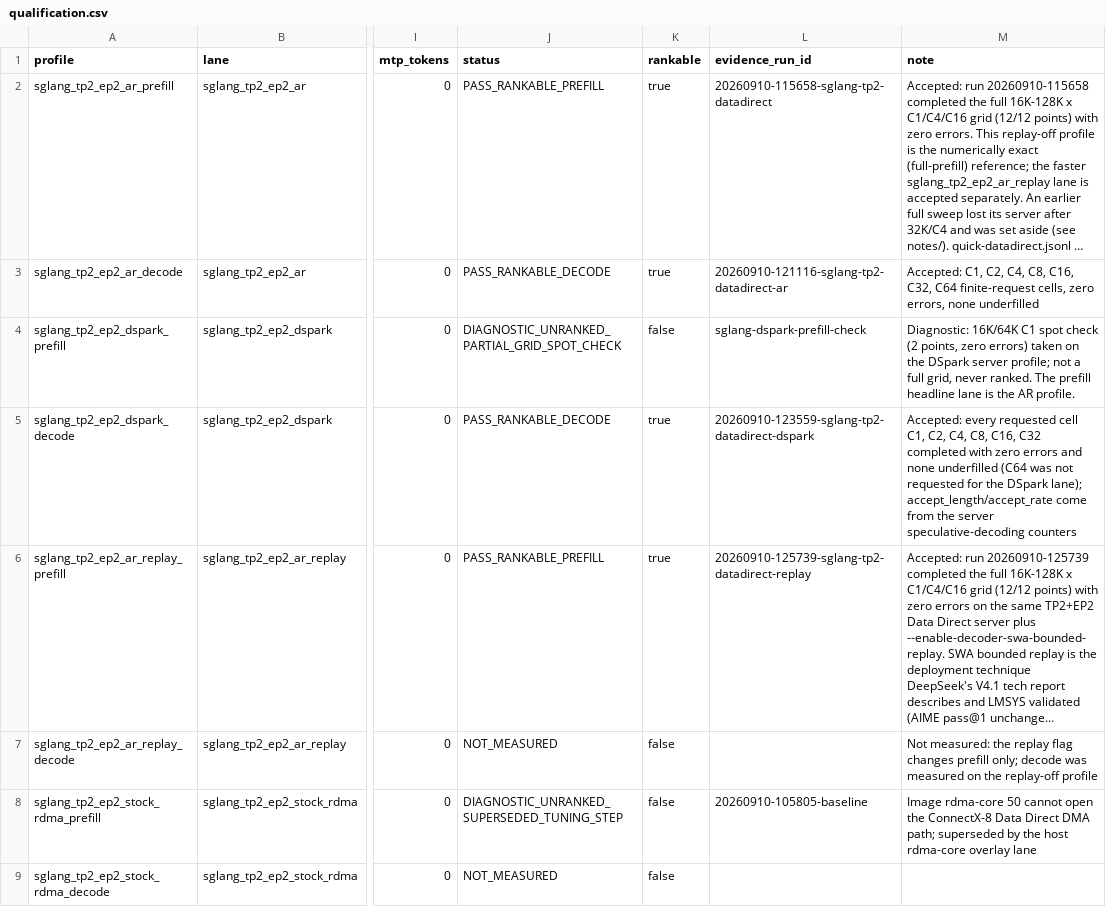
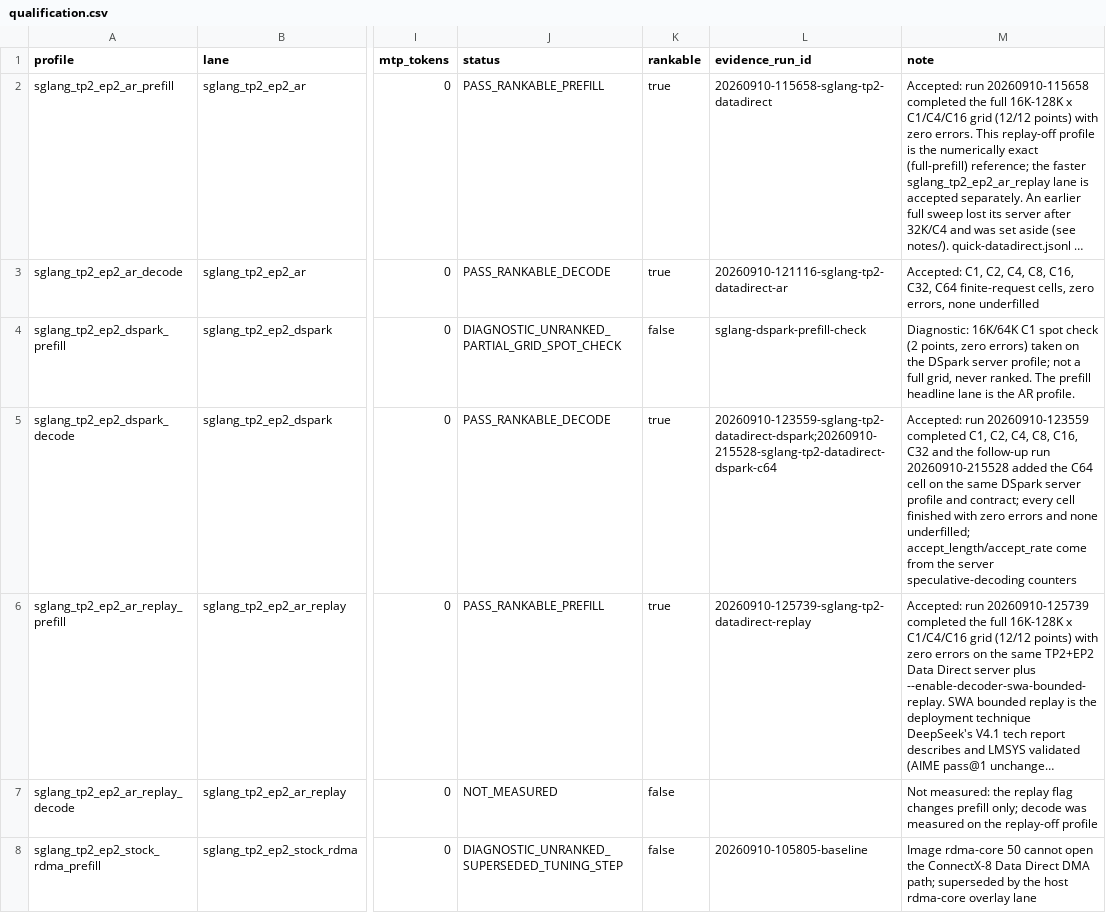
Before and after one commit to catid/dgx_station_benchmarks, a CSV file: deepseek-v4.1-flash/data/qualification.csv, drawn as a sheet; only a part is shown, gaps mark what is left out; the shorter side is filled out with more unchanged rows; long unchanged cells end in …; the diff names each change by its address in the sheet, - before the commit and + after, or states it on an @@ line.

```diff
--- a/deepseek-v4.1-flash/data/qualification.csv
+++ b/deepseek-v4.1-flash/data/qualification.csv
-L5 (evidence_run_id): 20260910-123559-sglang-tp2-datadirect-dspark
+L5 (evidence_run_id): 20260910-123559-sglang-tp2-datadirect-dspark;20260910-215528-sglang-tp2-datadirect-dspark-c64
-M5 (note): Accepted: every requested cell C1, C2, C4, C8, C16, C32 completed with zero errors and none underfilled (C64 was not requested for the DSpark lane); accept_length/accept_rate come…
+M5 (note): Accepted: run 20260910-123559 completed C1, C2, C4, C8, C16, C32 and the follow-up run 20260910-215528 added the C64 cell on the same DSpark server profile and contract; every cell finished with zero errors and none underfilled; accept_length/accept_rate come…
```
Also changed, not shown: deepseek-v4.1-flash/data/throughput.csv, 7 other files.
